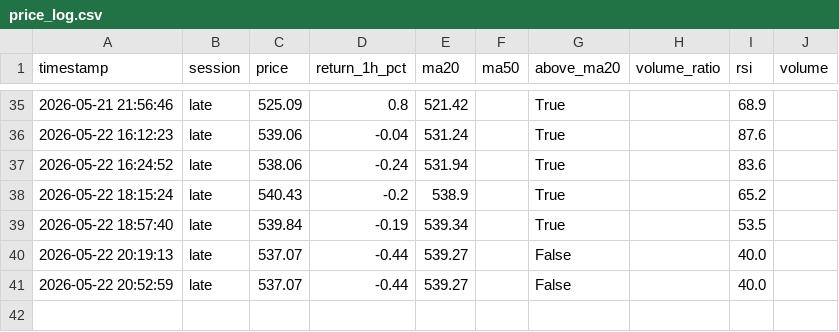
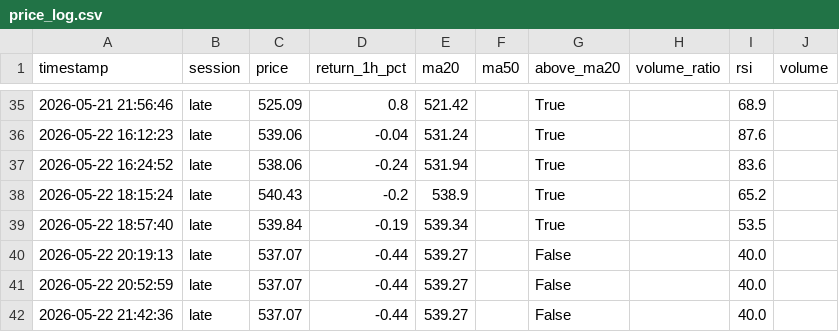
Before and after one commit to mrpink970/sector-research-system, a CSV file: data/ttp/price_log.csv, drawn as a sheet; only a part is shown, gaps mark what is left out.

```diff
--- a/data/ttp/price_log.csv
+++ b/data/ttp/price_log.csv
@@ -41 +41,2 @@ timestamp,session,price,return_1h_pct,ma20,ma50,above_ma20,volume_ratio,rsi,volu
 2026-05-22 20:52:59,late,537.07,-0.44,539.27,,False,,40.0,
+2026-05-22 21:42:36,late,537.07,-0.44,539.27,,False,,40.0,
```
